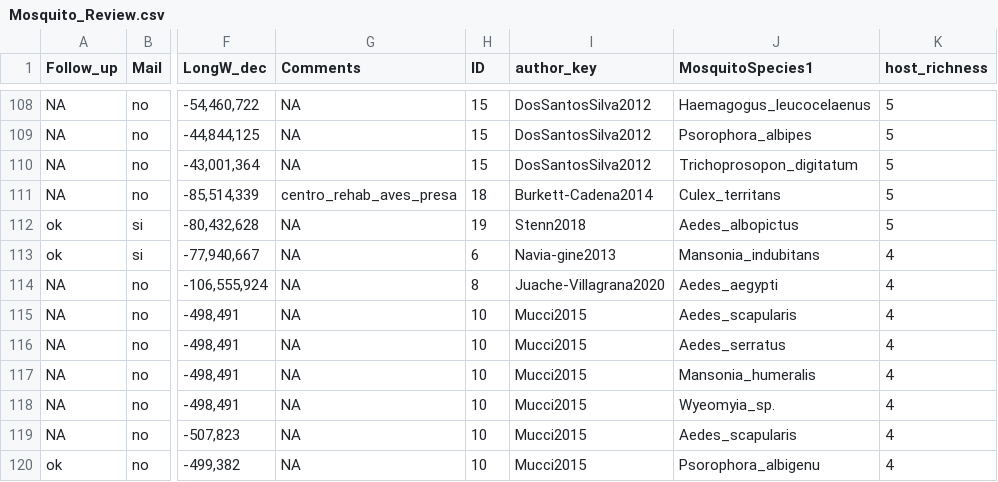
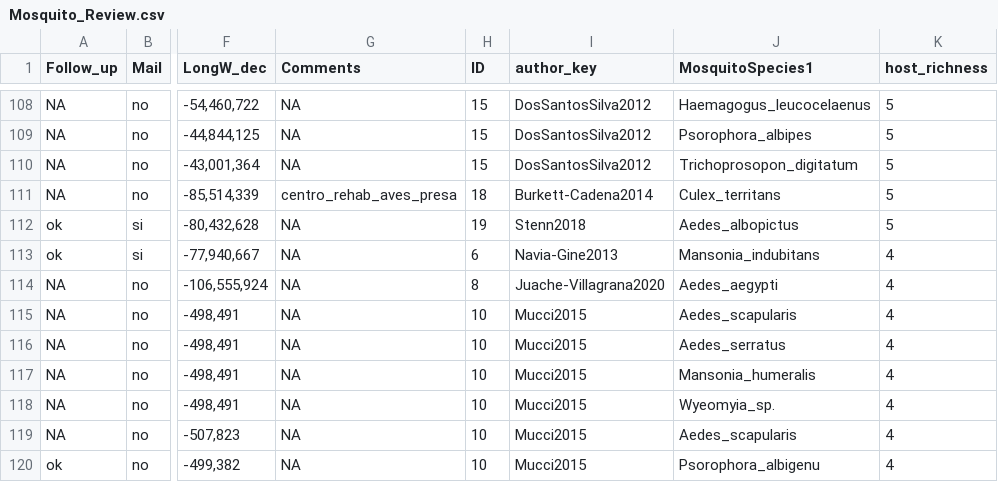
Before and after one commit to Damian-VA/MosquitoReview, a CSV file: Analisis/Mosquito_Review.csv, drawn as a sheet; only a part is shown, gaps mark what is left out; the diff covers the shown part only; the diff names each change by its address in the sheet, - before the commit and + after, or states it on an @@ line.

Commit message:
Damián replaced Navia-gine2013 & Navia-gine2014 for Navia-Gine2013 (it was only 1 study)

```diff
--- a/Analisis/Mosquito_Review.csv
+++ b/Analisis/Mosquito_Review.csv
-I113 (author_key): Navia-gine2013
+I113 (author_key): Navia-Gine2013
```
Also changed, not shown: 13 edited cells elsewhere in this file.
